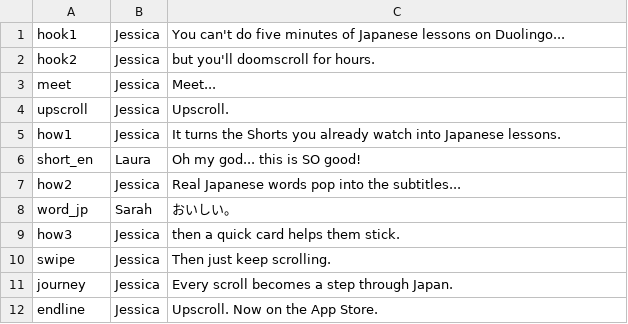
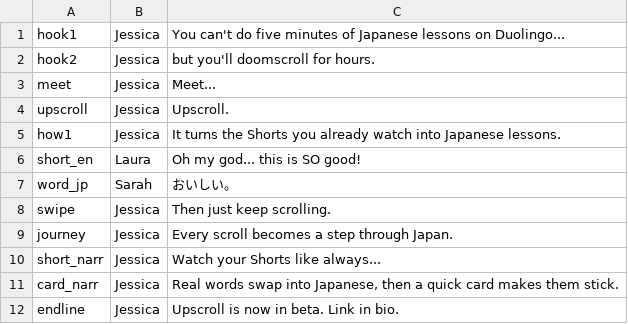
Before and after one commit to pe-tanman/doomscrolling-to-study, a TSV file: promo/audio/script_lines.tsv, drawn as a sheet.

```diff
--- a/promo/audio/script_lines.tsv
+++ b/promo/audio/script_lines.tsv
@@ -6,7 +6,7 @@ how1	Jessica	It turns the Shorts you already watch into Japanese lessons.
 short_en	Laura	Oh my god... this is SO good!
-how2	Jessica	Real Japanese words pop into the subtitles...
 word_jp	Sarah	おいしい。
-how3	Jessica	then a quick card helps them stick.
 swipe	Jessica	Then just keep scrolling.
 journey	Jessica	Every scroll becomes a step through Japan.
-endline	Jessica	Upscroll. Now on the App Store.
+short_narr	Jessica	Watch your Shorts like always...
+card_narr	Jessica	Real words swap into Japanese, then a quick card makes them stick.
+endline	Jessica	Upscroll is now in beta. Link in bio.
```
Also changed, not shown: 8 other files.
